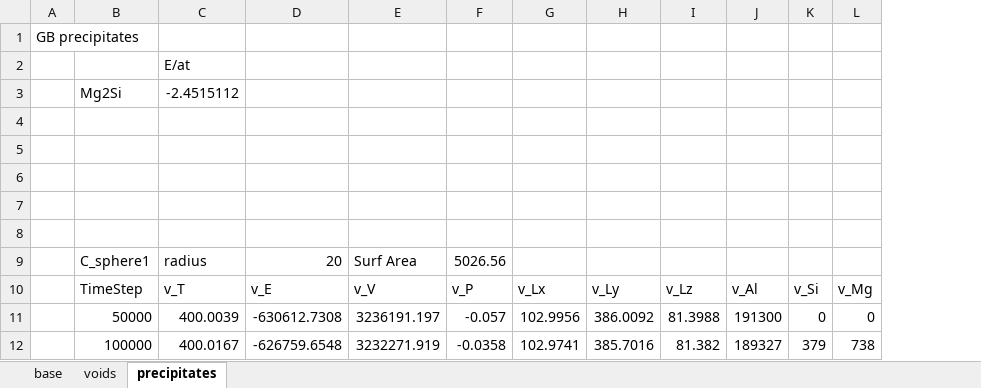
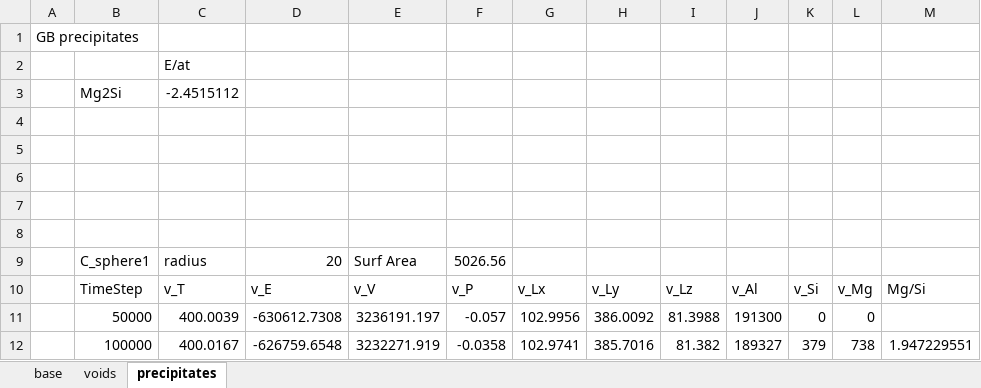
Before and after one commit to benbeeler/spreadsheets, an Excel workbook: USHPRR/Al_interfaces.xlsx, sheet precipitates, drawn as a sheet; values as stored, in another font and other column widths than the file's, no borders; the diff names each change by its address in the sheet, - before the commit and + after, or states it on an @@ line.

```diff
--- a/USHPRR/Al_interfaces.xlsx (sheet precipitates)
+++ b/USHPRR/Al_interfaces.xlsx (sheet precipitates)
+column M, rows 10-12: Mg/Si |  | 1.947229551
```
Also changed, not shown: sheet voids, UZr/UZr_defects.xlsx, 1 other file.
